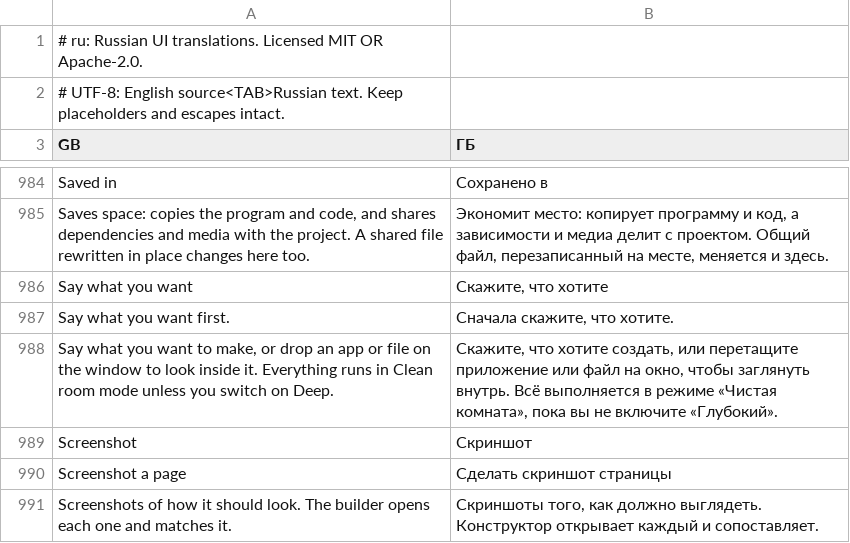
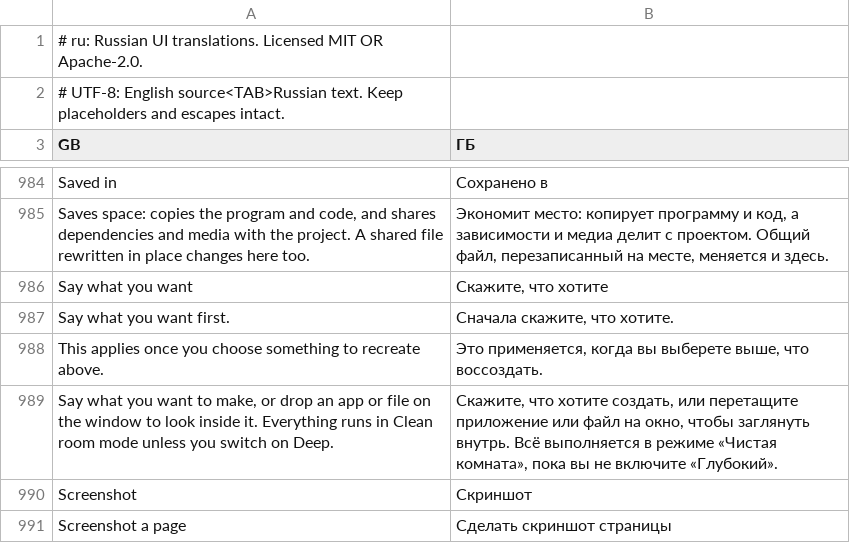
Before and after one commit to 0x-fork/craft-anything, a TSV file: crates/ui-egui/src/i18n/ru.tsv, drawn as a sheet; only a part is shown, gaps mark what is left out; the shorter side is filled out with more unchanged rows; the diff names each change by its address in the sheet, - before the commit and + after, or states it on an @@ line.

```diff
--- a/crates/ui-egui/src/i18n/ru.tsv
+++ b/crates/ui-egui/src/i18n/ru.tsv
+row 988: This applies once you choose something to recreate above. | Это применяется, когда вы выберете выше, что воссоздать.
```
Also changed, not shown: crates/ui-egui/src/i18n/ka.tsv, crates/ui-egui/src/i18n/th.tsv, 18 other files.
